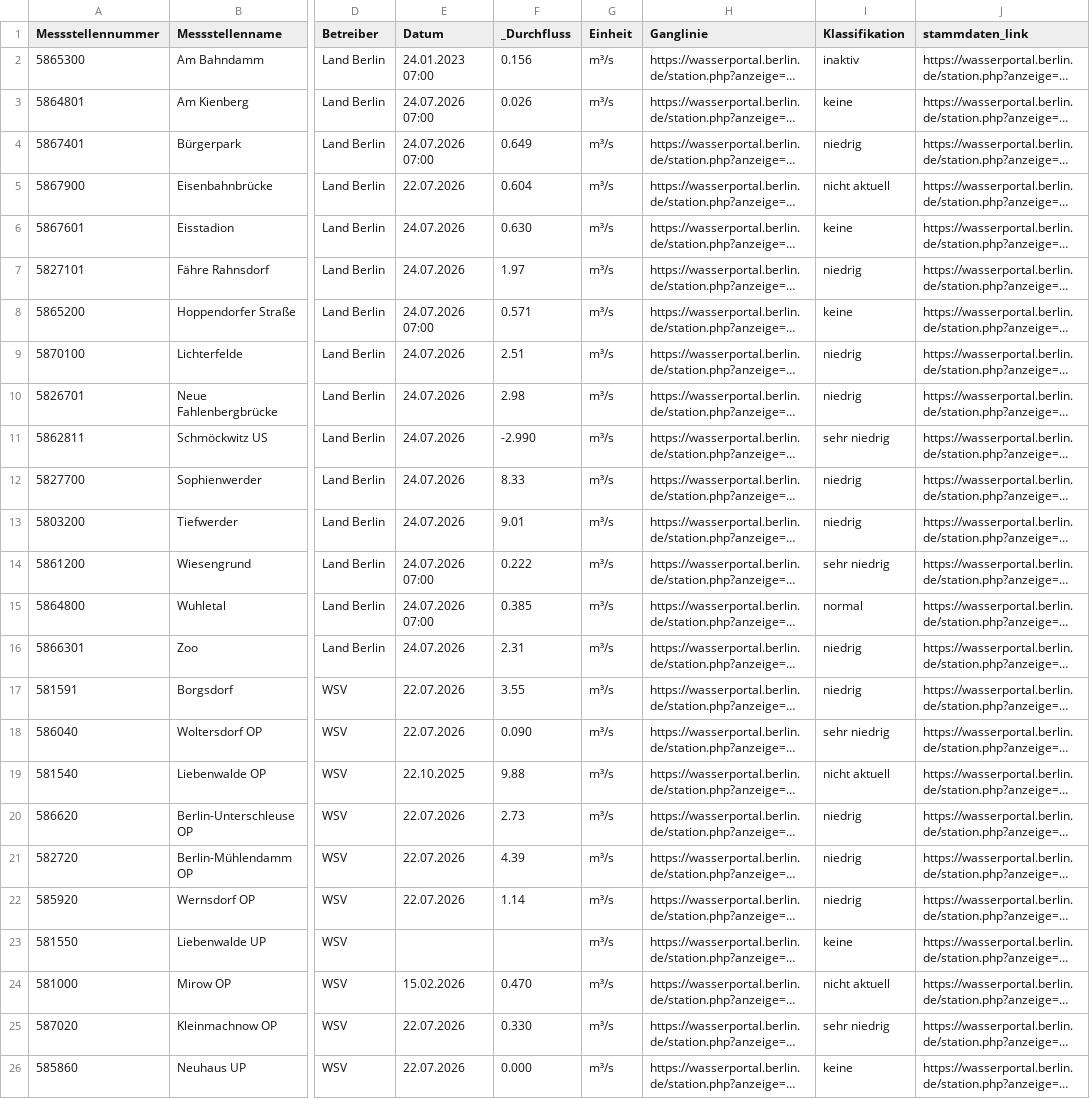
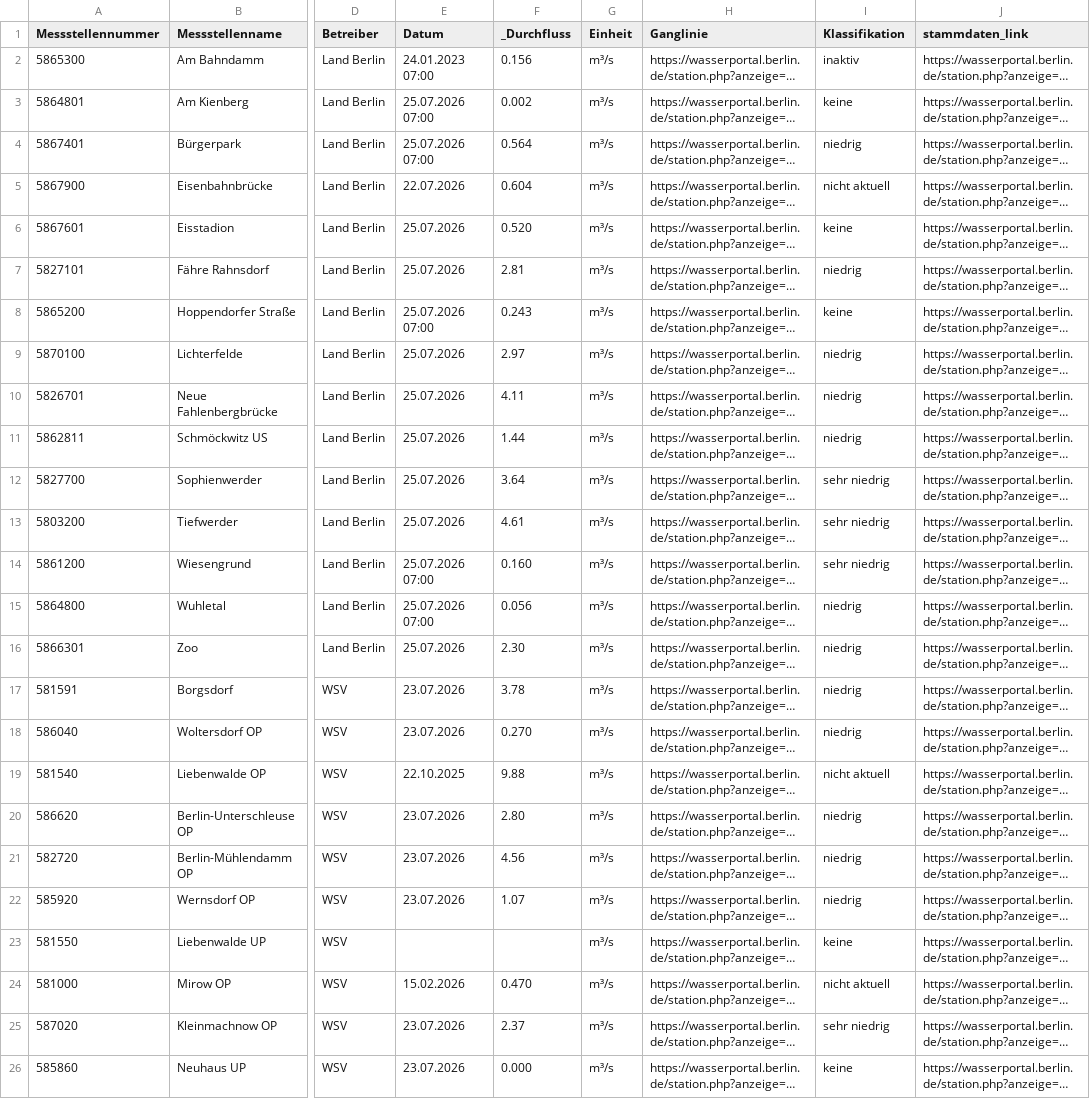
Before and after one commit to KWB-R/wasserportal, a CSV file: stations_surface-water_flow.csv, drawn as a sheet; only a part is shown, gaps mark what is left out; long unchanged cells end in …; the diff covers the shown part only; the diff names each change by its address in the sheet, - before the commit and + after, or states it on an @@ line.

```diff
--- a/stations_surface-water_flow.csv
+++ b/stations_surface-water_flow.csv
-E3:E4 (Datum): 24.07.2026 07:00
+E3:E4 (Datum): 25.07.2026 07:00
-F3 (_Durchfluss): 0.026
+F3 (_Durchfluss): 0.002
-F4 (_Durchfluss): 0.649
+F4 (_Durchfluss): 0.564
-E6:E7 (Datum): 24.07.2026
+E6:E7 (Datum): 25.07.2026
-F6 (_Durchfluss): 0.630
+F6 (_Durchfluss): 0.520
-F7 (_Durchfluss): 1.97
+F7 (_Durchfluss): 2.81
-E8 (Datum): 24.07.2026 07:00
+E8 (Datum): 25.07.2026 07:00
-F8 (_Durchfluss): 0.571
+F8 (_Durchfluss): 0.243
-E9:E13 (Datum): 24.07.2026
+E9:E13 (Datum): 25.07.2026
-F9 (_Durchfluss): 2.51
+F9 (_Durchfluss): 2.97
-F10 (_Durchfluss): 2.98
+F10 (_Durchfluss): 4.11
-F11 (_Durchfluss): -2.990
+F11 (_Durchfluss): 1.44
-I11 (Klassifikation): sehr niedrig
+I11 (Klassifikation): niedrig
-F12 (_Durchfluss): 8.33
+F12 (_Durchfluss): 3.64
-I12:I13 (Klassifikation): niedrig
+I12:I13 (Klassifikation): sehr niedrig
-F13 (_Durchfluss): 9.01
+F13 (_Durchfluss): 4.61
-E14:E15 (Datum): 24.07.2026 07:00
+E14:E15 (Datum): 25.07.2026 07:00
-F14 (_Durchfluss): 0.222
+F14 (_Durchfluss): 0.160
-F15 (_Durchfluss): 0.385
+F15 (_Durchfluss): 0.056
-I15 (Klassifikation): normal
+I15 (Klassifikation): niedrig
-E16 (Datum): 24.07.2026
+E16 (Datum): 25.07.2026
-F16 (_Durchfluss): 2.31
+F16 (_Durchfluss): 2.30
-E17:E18 (Datum): 22.07.2026
+E17:E18 (Datum): 23.07.2026
-F17 (_Durchfluss): 3.55
+F17 (_Durchfluss): 3.78
-F18 (_Durchfluss): 0.090
+F18 (_Durchfluss): 0.270
-I18 (Klassifikation): sehr niedrig
+I18 (Klassifikation): niedrig
-E20:E22 (Datum): 22.07.2026
+E20:E22 (Datum): 23.07.2026
-F20 (_Durchfluss): 2.73
+F20 (_Durchfluss): 2.80
-F21 (_Durchfluss): 4.39
+F21 (_Durchfluss): 4.56
-F22 (_Durchfluss): 1.14
+F22 (_Durchfluss): 1.07
-E25:E26 (Datum): 22.07.2026
+E25:E26 (Datum): 23.07.2026
-F25 (_Durchfluss): 0.330
+F25 (_Durchfluss): 2.37
```
Also changed, not shown: 18 edited cells elsewhere in this file, stations_groundwater_level.csv, stations_surface-water_conductivity.csv, 27 other files.
